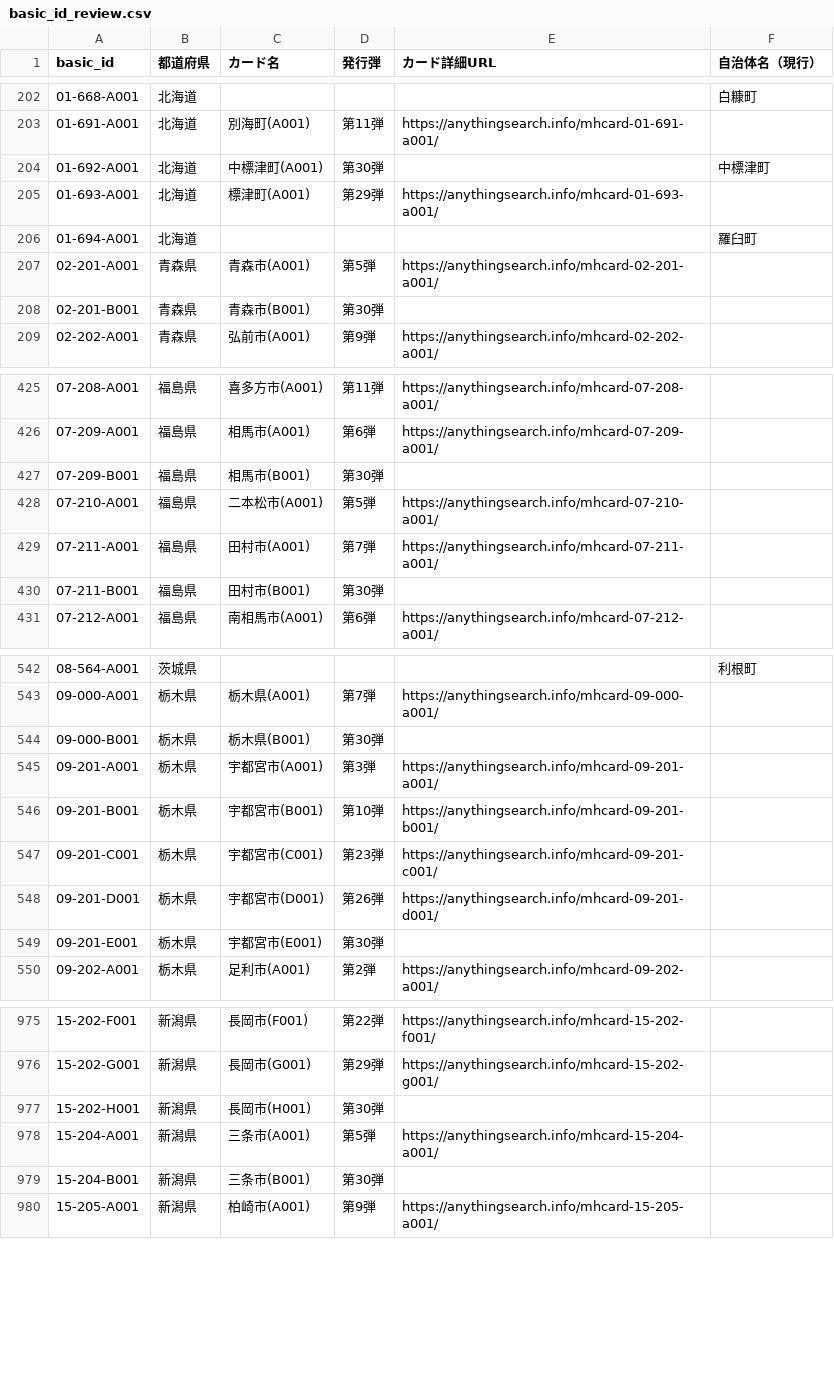
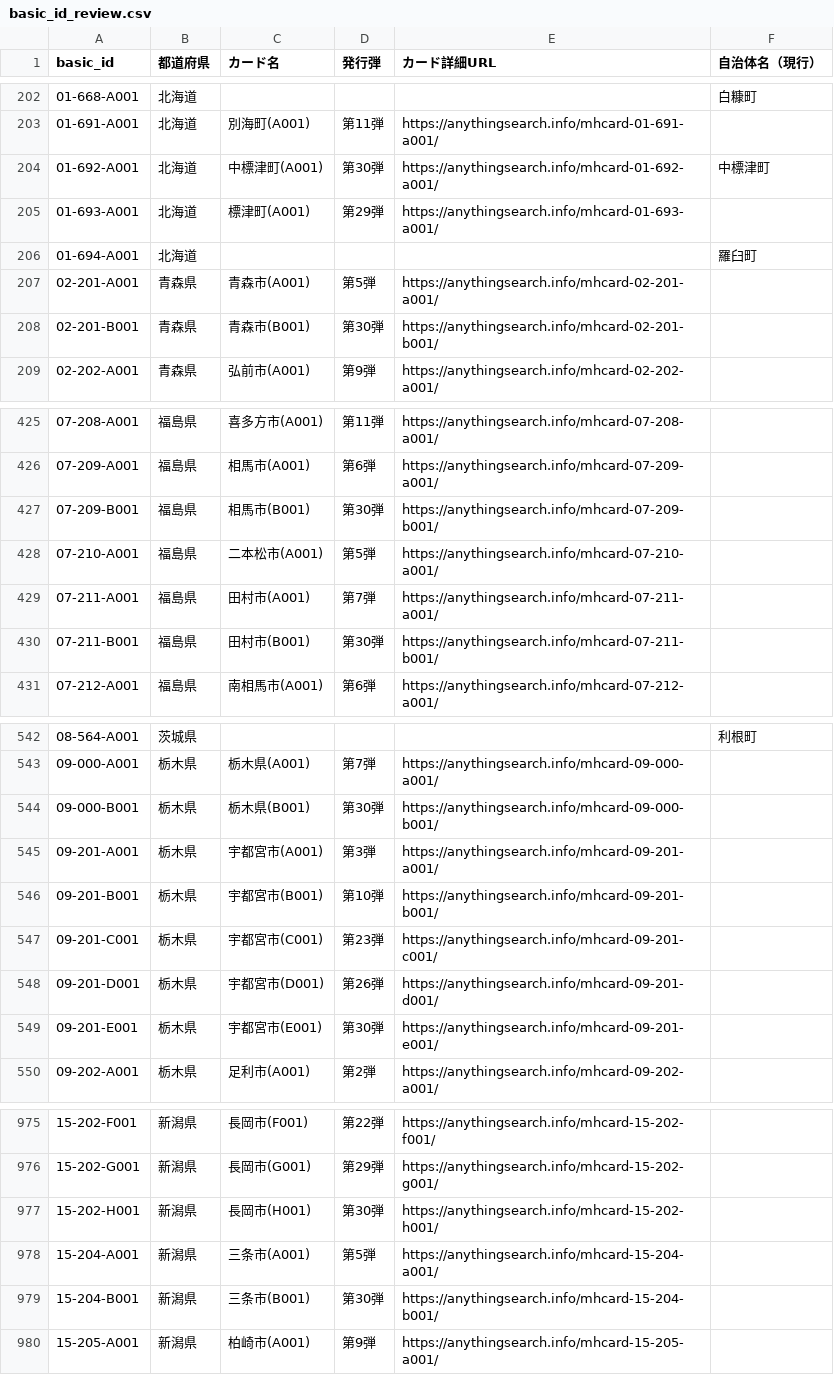
Before and after one commit to anythingsearch/manhole-card-common-ids, a CSV file: data/basic_id_review.csv, drawn as a sheet; only a part is shown, gaps mark what is left out; the diff covers the shown part only.

Commit message:
data: fill round 30 card URLs by established ID pattern (v1.3.1)
Add deterministic URLs for 51 round-30 cards to both reference CSVs and docs; preserve IDs and exchange specifications.

```diff
--- a/data/basic_id_review.csv
+++ b/data/basic_id_review.csv
@@ -203,3 +203,3 @@
 01-691-A001,北海道,別海町(A001),第11弾,https://anythingsearch.info/mhcard-01-691-a001/,
-01-692-A001,北海道,中標津町(A001),第30弾,,中標津町
+01-692-A001,北海道,中標津町(A001),第30弾,https://anythingsearch.info/mhcard-01-692-a001/,中標津町
 01-693-A001,北海道,標津町(A001),第29弾,https://anythingsearch.info/mhcard-01-693-a001/,
@@ -207,3 +207,3 @@
 02-201-A001,青森県,青森市(A001),第5弾,https://anythingsearch.info/mhcard-02-201-a001/,
-02-201-B001,青森県,青森市(B001),第30弾,,
+02-201-B001,青森県,青森市(B001),第30弾,https://anythingsearch.info/mhcard-02-201-b001/,
 02-202-A001,青森県,弘前市(A001),第9弾,https://anythingsearch.info/mhcard-02-202-a001/,
@@ -426,6 +426,6 @@
 07-209-A001,福島県,相馬市(A001),第6弾,https://anythingsearch.info/mhcard-07-209-a001/,
-07-209-B001,福島県,相馬市(B001),第30弾,,
+07-209-B001,福島県,相馬市(B001),第30弾,https://anythingsearch.info/mhcard-07-209-b001/,
 07-210-A001,福島県,二本松市(A001),第5弾,https://anythingsearch.info/mhcard-07-210-a001/,
 07-211-A001,福島県,田村市(A001),第7弾,https://anythingsearch.info/mhcard-07-211-a001/,
-07-211-B001,福島県,田村市(B001),第30弾,,
+07-211-B001,福島県,田村市(B001),第30弾,https://anythingsearch.info/mhcard-07-211-b001/,
 07-212-A001,福島県,南相馬市(A001),第6弾,https://anythingsearch.info/mhcard-07-212-a001/,
@@ -543,3 +543,3 @@
 09-000-A001,栃木県,栃木県(A001),第7弾,https://anythingsearch.info/mhcard-09-000-a001/,
-09-000-B001,栃木県,栃木県(B001),第30弾,,
+09-000-B001,栃木県,栃木県(B001),第30弾,https://anythingsearch.info/mhcard-09-000-b001/,
 09-201-A001,栃木県,宇都宮市(A001),第3弾,https://anythingsearch.info/mhcard-09-201-a001/,
@@ -548,3 +548,3 @@
 09-201-D001,栃木県,宇都宮市(D001),第26弾,https://anythingsearch.info/mhcard-09-201-d001/,
-09-201-E001,栃木県,宇都宮市(E001),第30弾,,
+09-201-E001,栃木県,宇都宮市(E001),第30弾,https://anythingsearch.info/mhcard-09-201-e001/,
 09-202-A001,栃木県,足利市(A001),第2弾,https://anythingsearch.info/mhcard-09-202-a001/,
@@ -976,5 +976,5 @@
 15-202-G001,新潟県,長岡市(G001),第29弾,https://anythingsearch.info/mhcard-15-202-g001/,
-15-202-H001,新潟県,長岡市(H001),第30弾,,
+15-202-H001,新潟県,長岡市(H001),第30弾,https://anythingsearch.info/mhcard-15-202-h001/,
 15-204-A001,新潟県,三条市(A001),第5弾,https://anythingsearch.info/mhcard-15-204-a001/,
-15-204-B001,新潟県,三条市(B001),第30弾,,
+15-204-B001,新潟県,三条市(B001),第30弾,https://anythingsearch.info/mhcard-15-204-b001/,
 15-205-A001,新潟県,柏崎市(A001),第9弾,https://anythingsearch.info/mhcard-15-205-a001/,
```
Also changed, not shown: 43 edited cells elsewhere in this file, data/card_reference.csv, 3 other files.
